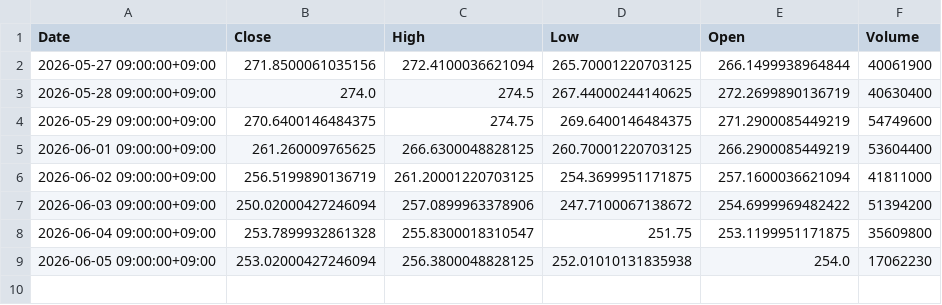
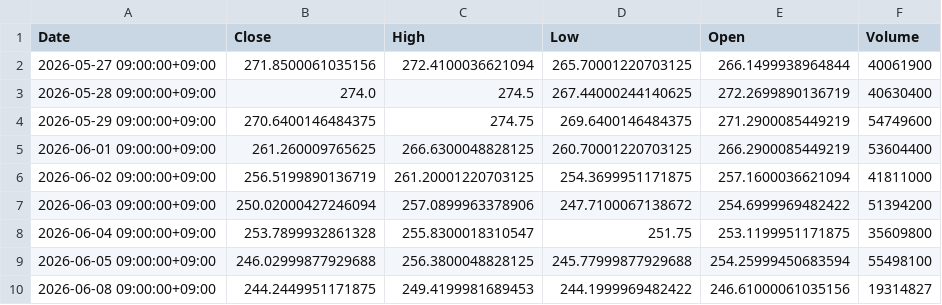
Before and after one commit to libelolen57-dotcom/j-titan, a CSV file: data/us/AMZN.csv, drawn as a sheet.

```diff
--- a/data/us/AMZN.csv
+++ b/data/us/AMZN.csv
@@ -8,2 +8,3 @@ Date,Close,High,Low,Open,Volume
 2026-06-04 09:00:00+09:00,253.7899932861328,255.8300018310547,251.75,253.1199951171875,35609800
-2026-06-05 09:00:00+09:00,253.02000427246094,256.3800048828125,252.01010131835938,254.0,17062230
+2026-06-05 09:00:00+09:00,246.02999877929688,256.3800048828125,245.77999877929688,254.25999450683594,55498100
+2026-06-08 09:00:00+09:00,244.2449951171875,249.4199981689453,244.1999969482422,246.61000061035156,19314827
```
Also changed, not shown: data/us/AVGO.csv, data/us/BLK.csv, 43 other files.
